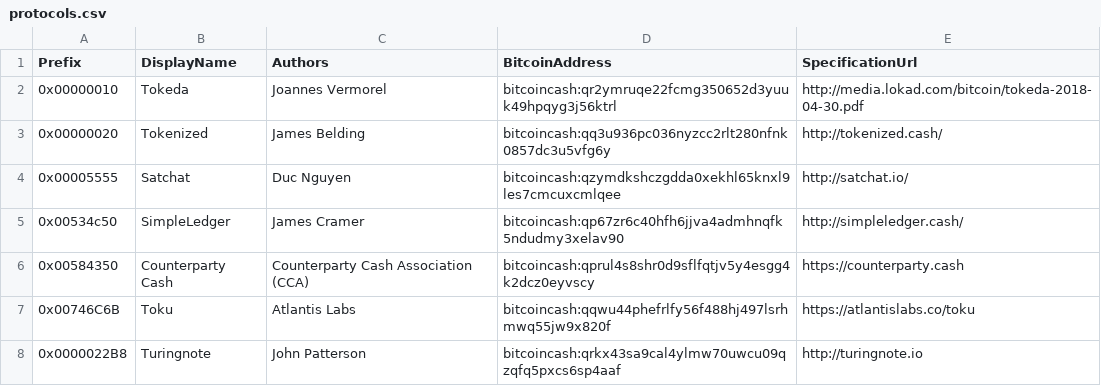
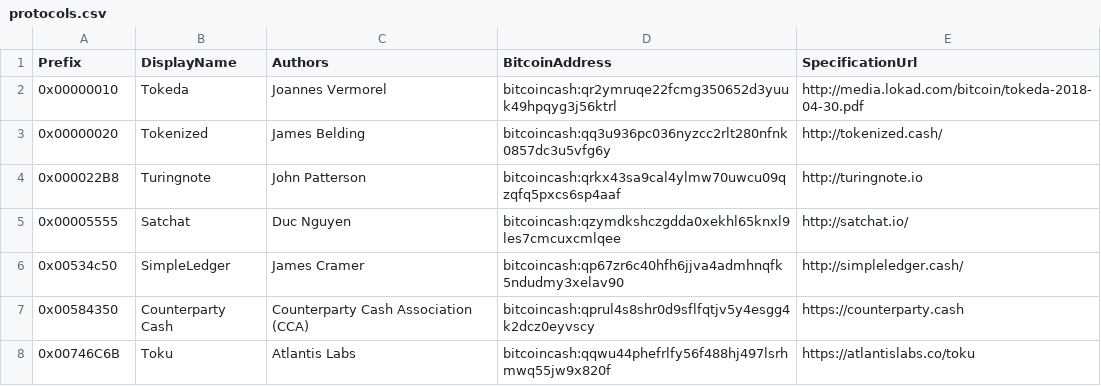
Before and after one commit to Lokad/Terab, a CSV file: etc/protocols.csv, drawn as a sheet; removed rows and columns are numbered as before the commit, all else as after; the diff names each change by its address in the sheet, - before the commit and + after, or states it on an @@ line.

Commit message:
protocol: fix typo and line order

```diff
--- a/etc/protocols.csv
+++ b/etc/protocols.csv
+row 4: 0x000022B8 | Turingnote | John Patterson | bitcoincash:qrkx43sa9cal4ylmw70uwcu09qzqfq5pxcs6sp4aaf | http://turingnote.io
-row 8: 0x0000022B8 | Turingnote | John Patterson | bitcoincash:qrkx43sa9cal4ylmw70uwcu09qzqfq5pxcs6sp4aaf | http://turingnote.io
```
